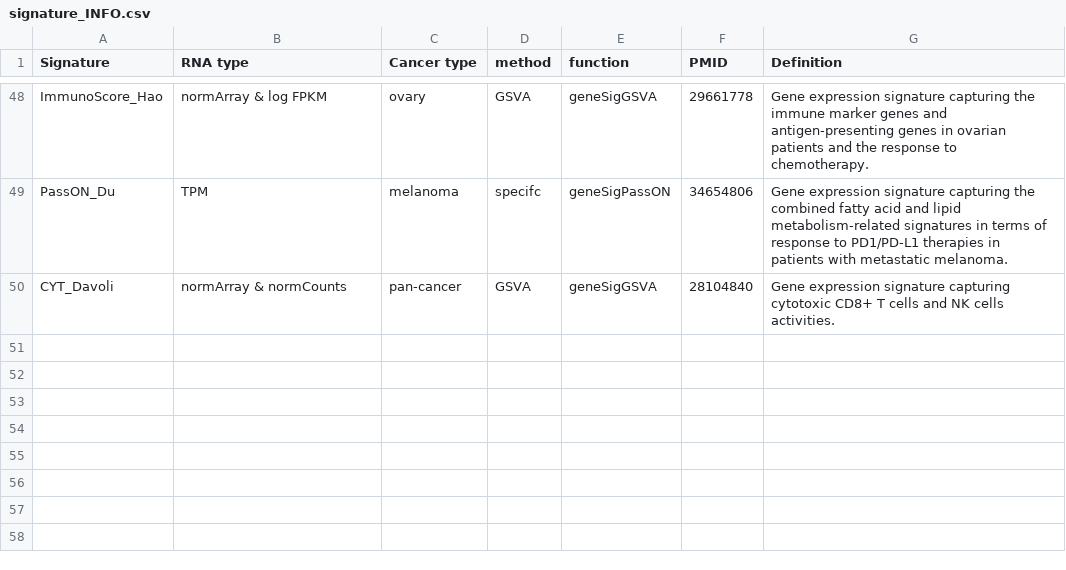
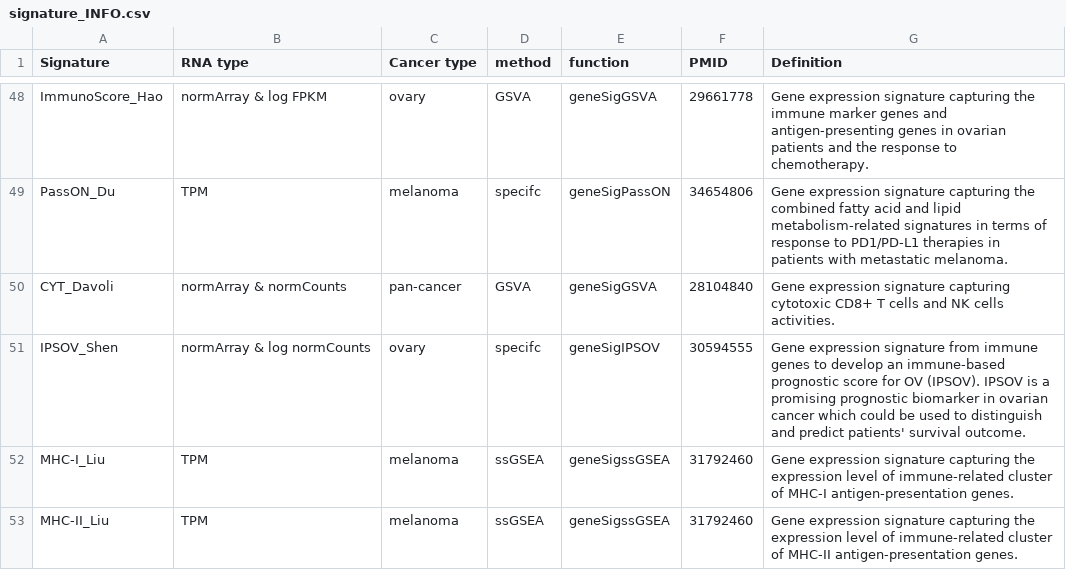
Before and after one commit to bhklab/PredictioR, a CSV file: data-raw/signature_INFO.csv, drawn as a sheet; only a part is shown, gaps mark what is left out; the diff names each change by its address in the sheet, - before the commit and + after, or states it on an @@ line.

Commit message:
add MHC-I & MHC-II signatures

```diff
--- a/data-raw/signature_INFO.csv
+++ b/data-raw/signature_INFO.csv
+row 51: IPSOV_Shen | normArray & log normCounts | ovary | specifc | geneSigIPSOV | 30594555 | Gene expression signature from immune genes to develop an immune-based prognostic score for OV (IPSOV). IPSOV is a promising prognostic biomarker in ovarian cancer which could be used to distinguish and predict patients' survival outcome.
+row 52: MHC-I_Liu | TPM | melanoma | ssGSEA | geneSigssGSEA | 31792460 | Gene expression signature capturing the expression level of immune-related cluster of MHC-I antigen-presentation genes.
+row 53: MHC-II_Liu | TPM | melanoma | ssGSEA | geneSigssGSEA | 31792460 | Gene expression signature capturing the expression level of immune-related cluster of MHC-II antigen-presentation genes.
```
Also changed, not shown: 3 other files.
